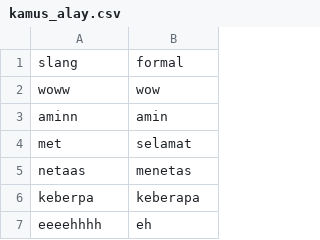
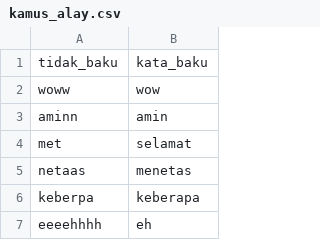
Before and after one commit to mkom23/mkom23-repo-sentiment, a CSV file: kamus_alay.csv, drawn as a sheet; only a part is shown.

Commit message:
Update kamus_alay.csv

```diff
--- a/kamus_alay.csv
+++ b/kamus_alay.csv
@@ -1,2 +1,2 @@
-slang,formal
+tidak_baku,kata_baku
 woww,wow
```
